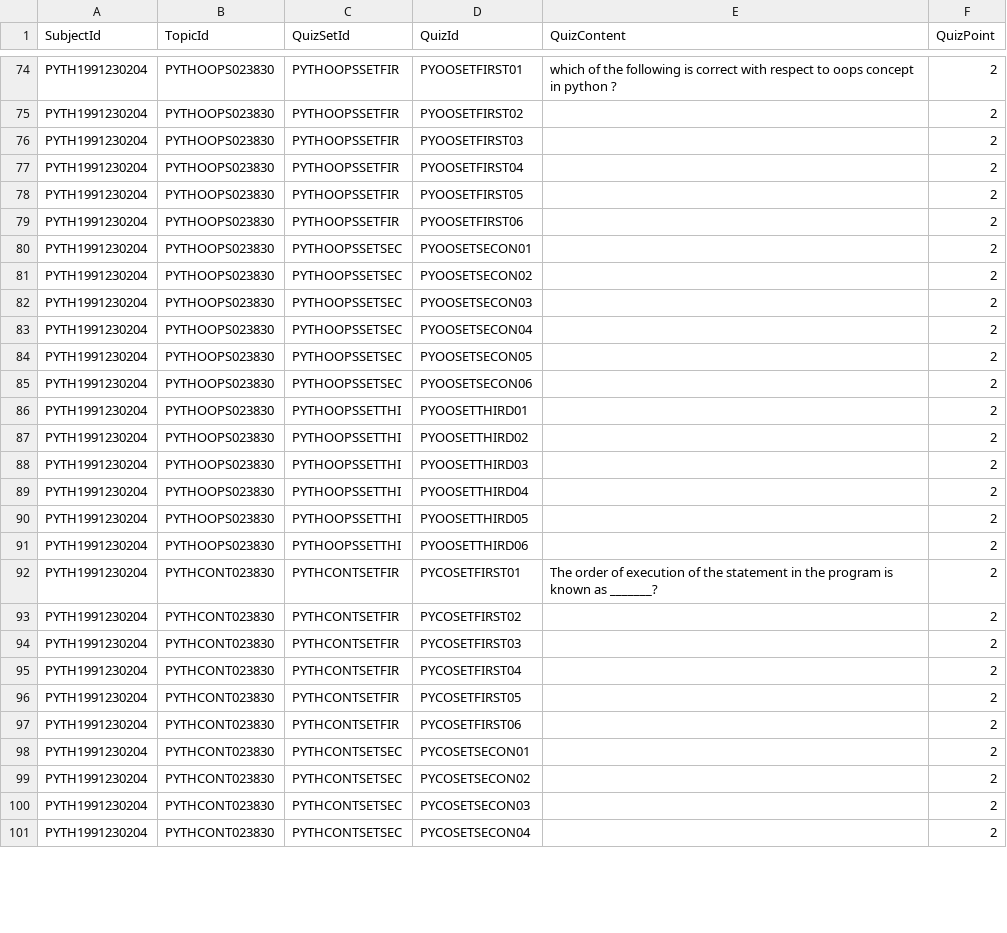
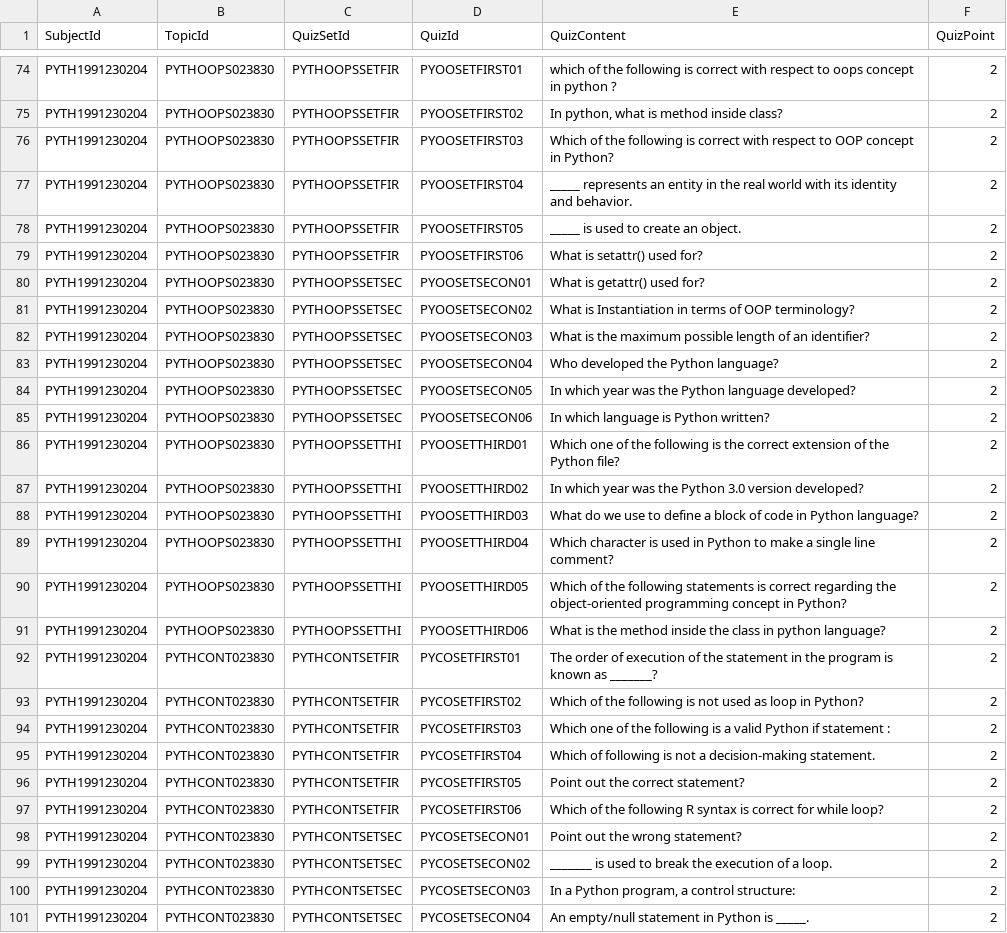
Before and after one commit to DINESH-SANKAR-SELVI/JAVA_WEB_PROJECT, a CSV file: main/webapp/dataOfTables/QUESTION.csv, drawn as a sheet; only a part is shown, gaps mark what is left out; the diff covers the shown part only; the diff names each change by its address in the sheet, - before the commit and + after, or states it on an @@ line.

```diff
--- a/main/webapp/dataOfTables/QUESTION.csv
+++ b/main/webapp/dataOfTables/QUESTION.csv
-E75 (QuizContent): (empty)
+E75 (QuizContent): In python, what is method inside class?
-E76 (QuizContent): (empty)
+E76 (QuizContent): Which of the following is correct with respect to OOP concept in Python?
-E77 (QuizContent): (empty)
+E77 (QuizContent): _____ represents an entity in the real world with its identity and behavior.
-E78 (QuizContent): (empty)
+E78 (QuizContent): _____ is used to create an object.
-E79 (QuizContent): (empty)
+E79 (QuizContent): What is setattr() used for?
-E80 (QuizContent): (empty)
+E80 (QuizContent): What is getattr() used for?
-E81 (QuizContent): (empty)
+E81 (QuizContent): What is Instantiation in terms of OOP terminology?
-E82 (QuizContent): (empty)
+E82 (QuizContent): What is the maximum possible length of an identifier?
-E83 (QuizContent): (empty)
+E83 (QuizContent): Who developed the Python language?
-E84 (QuizContent): (empty)
+E84 (QuizContent): In which year was the Python language developed?
-E85 (QuizContent): (empty)
+E85 (QuizContent): In which language is Python written?
-E86 (QuizContent): (empty)
+E86 (QuizContent): Which one of the following is the correct extension of the Python file?
-E87 (QuizContent): (empty)
+E87 (QuizContent): In which year was the Python 3.0 version developed?
-E88 (QuizContent): (empty)
+E88 (QuizContent): What do we use to define a block of code in Python language?
-E89 (QuizContent): (empty)
+E89 (QuizContent): Which character is used in Python to make a single line comment?
-E90 (QuizContent): (empty)
+E90 (QuizContent): Which of the following statements is correct regarding the object-oriented programming concept in Python?
-E91 (QuizContent): (empty)
+E91 (QuizContent): What is the method inside the class in python language?
-E93 (QuizContent): (empty)
+E93 (QuizContent): Which of the following is not used as loop in Python?
-E94 (QuizContent): (empty)
+E94 (QuizContent): Which one of the following is a valid Python if statement :
-E95 (QuizContent): (empty)
+E95 (QuizContent): Which of following is not a decision-making statement.
-E96 (QuizContent): (empty)
+E96 (QuizContent): Point out the correct statement?
-E97 (QuizContent): (empty)
+E97 (QuizContent): Which of the following R syntax is correct for while loop?
-E98 (QuizContent): (empty)
+E98 (QuizContent): Point out the wrong statement?
-E99 (QuizContent): (empty)
+E99 (QuizContent): _______ is used to break the execution of a loop.
-E100 (QuizContent): (empty)
+E100 (QuizContent): In a Python program, a control structure:
-E101 (QuizContent): (empty)
+E101 (QuizContent): An empty/null statement in Python is _____.
```
Also changed, not shown: 60 edited cells elsewhere in this file, main/webapp/dataOfTables/BATCHQUIZ.csv, main/webapp/dataOfTables/TOPICS.csv, 2 other files.
